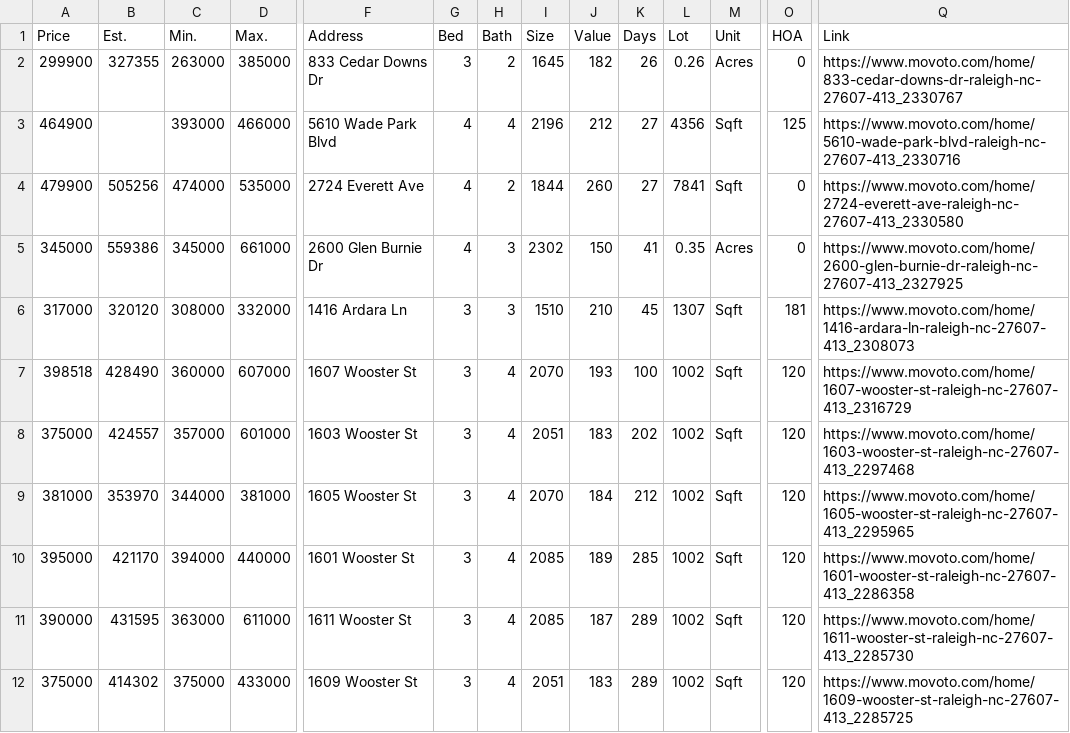
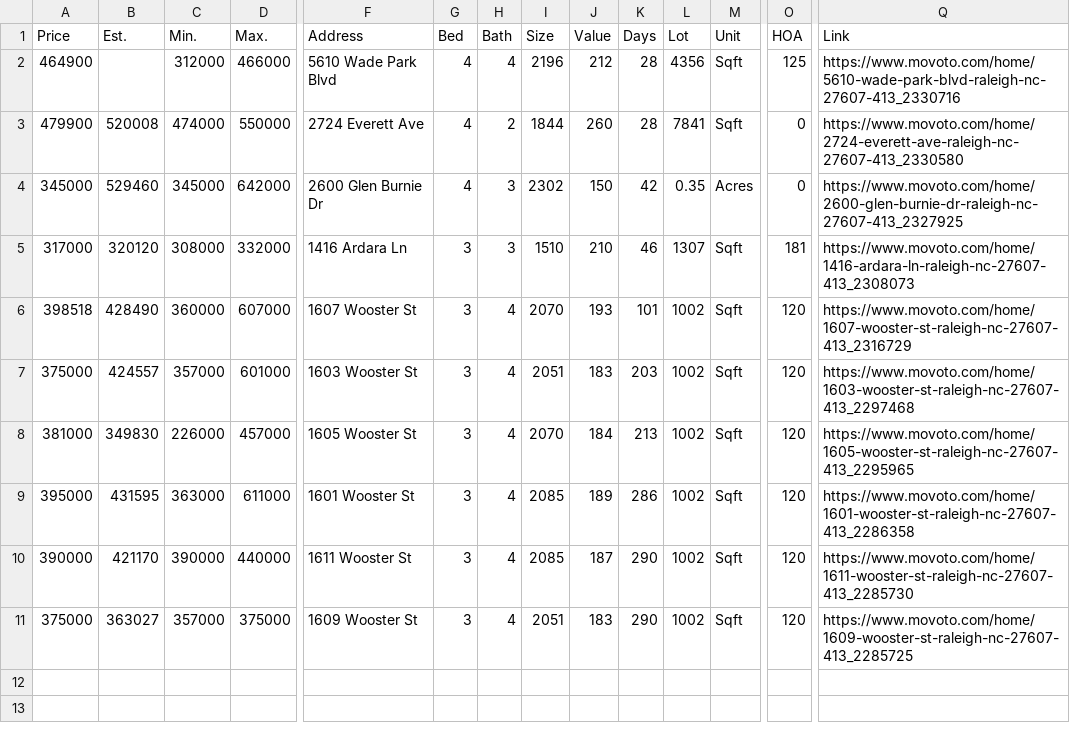
Before and after one commit to xgirma/moveto, a CSV file: data/27607/sale_pending.csv, drawn as a sheet; only a part is shown, gaps mark what is left out; removed rows and columns are numbered as before the commit, all else as after; rows hold the shown columns only; the diff names each change by its address in the sheet, - before the commit and + after, or states it on an @@ line.

Commit message:
generate data for 27607

```diff
--- a/data/27607/sale_pending.csv
+++ b/data/27607/sale_pending.csv
-row 2: 299900 | 327355 | 263000 | 385000 | 833 Cedar Downs Dr | 3 | 2 | 1645 | 182 | 26 | 0.26 | Acres | 0 | https://www.movoto.com/home/833-cedar-downs-dr-raleigh-nc-27607-413_2330767
-C2 (Min.): 393000
+C2 (Min.): 312000
-K2:K3 (Days): 27
+K2:K3 (Days): 28
-B3 (Est.): 505256
+B3 (Est.): 520008
-D3 (Max.): 535000
+D3 (Max.): 550000
-B4 (Est.): 559386
+B4 (Est.): 529460
-D4 (Max.): 661000
+D4 (Max.): 642000
-K4 (Days): 41
+K4 (Days): 42
-K5 (Days): 45
+K5 (Days): 46
-K6 (Days): 100
+K6 (Days): 101
-K7 (Days): 202
+K7 (Days): 203
-B8 (Est.): 353970
+B8 (Est.): 349830
-C8 (Min.): 344000
+C8 (Min.): 226000
-D8 (Max.): 381000
+D8 (Max.): 457000
-K8 (Days): 212
+K8 (Days): 213
-row 10: 395000 | 421170 | 394000 | 440000 | 1601 Wooster St | 3 | 4 | 2085 | 189 | 285 | 1002 | Sqft | 120 | https://www.movoto.com/home/1601-wooster-st-raleigh-nc-27607-413_2286358
-A9 (Price): 390000
+A9 (Price): 395000
-F9 (Address): 1611 Wooster St
+F9 (Address): 1601 Wooster St
-J9 (Value): 187
+J9 (Value): 189
-K9 (Days): 289
+K9 (Days): 286
-Q9 (Link): https://www.movoto.com/home/1611-wooster-st-raleigh-nc-27607-413_2285730
+Q9 (Link): https://www.movoto.com/home/1601-wooster-st-raleigh-nc-27607-413_2286358
+row 10: 390000 | 421170 | 390000 | 440000 | 1611 Wooster St | 3 | 4 | 2085 | 187 | 290 | 1002 | Sqft | 120 | https://www.movoto.com/home/1611-wooster-st-raleigh-nc-27607-413_2285730
-B11 (Est.): 414302
+B11 (Est.): 363027
-C11 (Min.): 375000
+C11 (Min.): 357000
-D11 (Max.): 433000
+D11 (Max.): 375000
-K11 (Days): 289
+K11 (Days): 290
```
Also changed, not shown: data/27607/by_days.csv, data/27607/by_price.csv, 11 other files.
